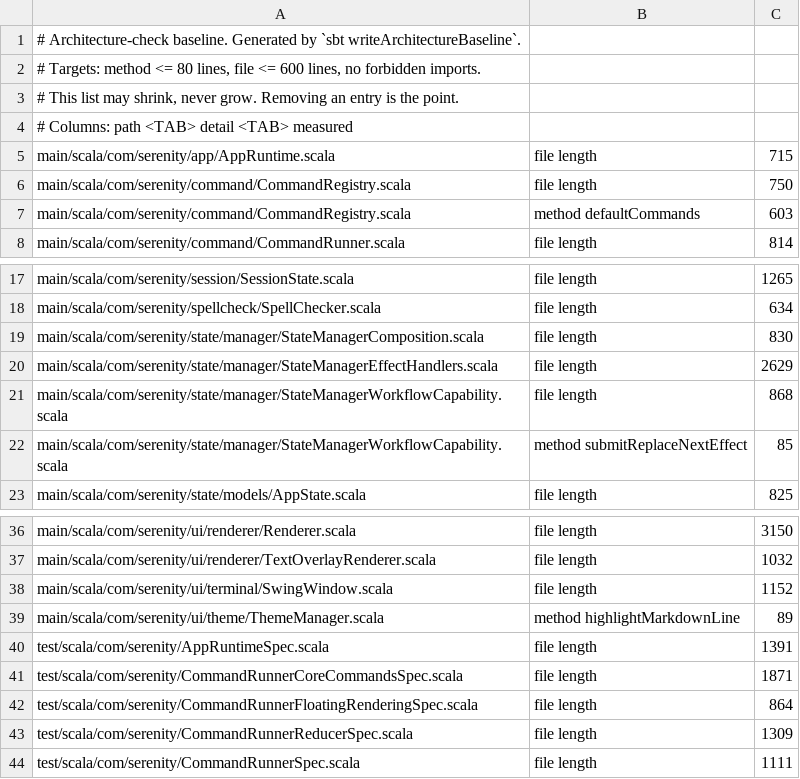
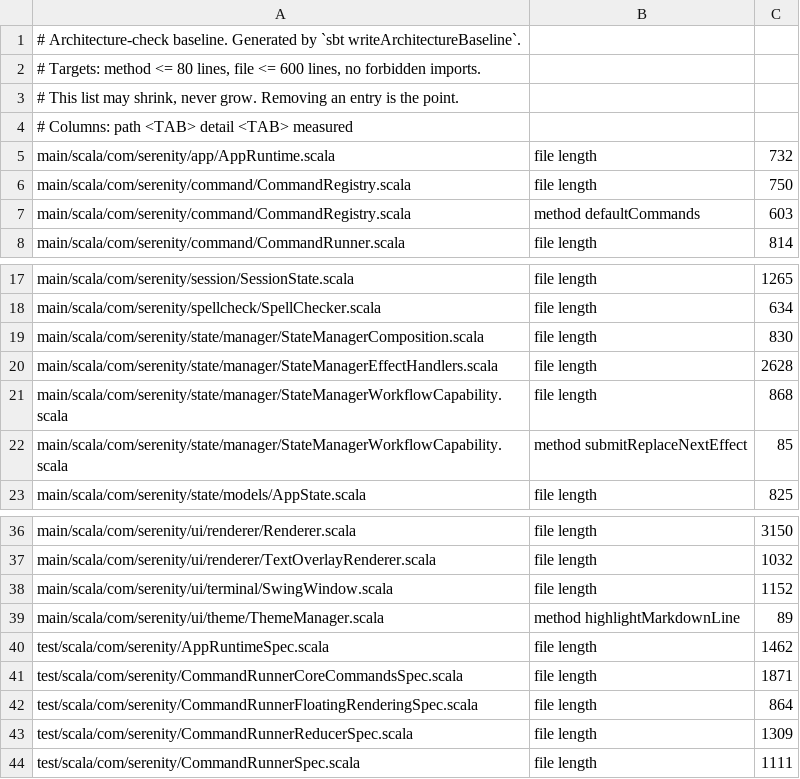
Before and after one commit to BarMal/Serenity, a TSV file: project/architecture-baseline.tsv, drawn as a sheet; only a part is shown, gaps mark what is left out.

```diff
--- a/project/architecture-baseline.tsv
+++ b/project/architecture-baseline.tsv
@@ -4,3 +4,3 @@
 # Columns: path <TAB> detail <TAB> measured
-main/scala/com/serenity/app/AppRuntime.scala	file length	715
+main/scala/com/serenity/app/AppRuntime.scala	file length	732
 main/scala/com/serenity/command/CommandRegistry.scala	file length	750
@@ -19,3 +19,3 @@ main/scala/com/serenity/spellcheck/SpellChecker.scala	file length	634
 main/scala/com/serenity/state/manager/StateManagerComposition.scala	file length	830
-main/scala/com/serenity/state/manager/StateManagerEffectHandlers.scala	file length	2629
+main/scala/com/serenity/state/manager/StateManagerEffectHandlers.scala	file length	2628
 main/scala/com/serenity/state/manager/StateManagerWorkflowCapability.scala	file length	868
@@ -39,3 +39,3 @@ main/scala/com/serenity/ui/terminal/SwingWindow.scala	file length	1152
 main/scala/com/serenity/ui/theme/ThemeManager.scala	method highlightMarkdownLine	89
-test/scala/com/serenity/AppRuntimeSpec.scala	file length	1391
+test/scala/com/serenity/AppRuntimeSpec.scala	file length	1462
 test/scala/com/serenity/CommandRunnerCoreCommandsSpec.scala	file length	1871
```
